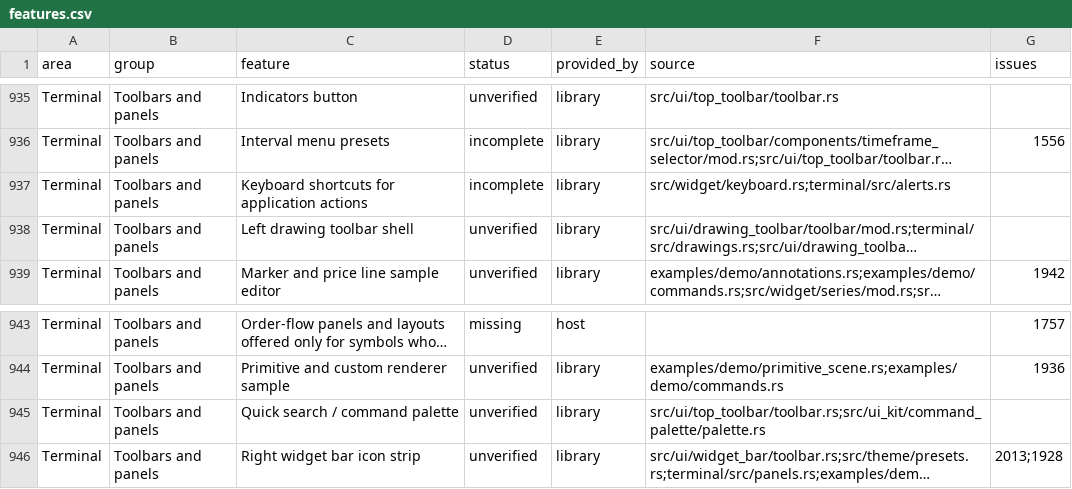
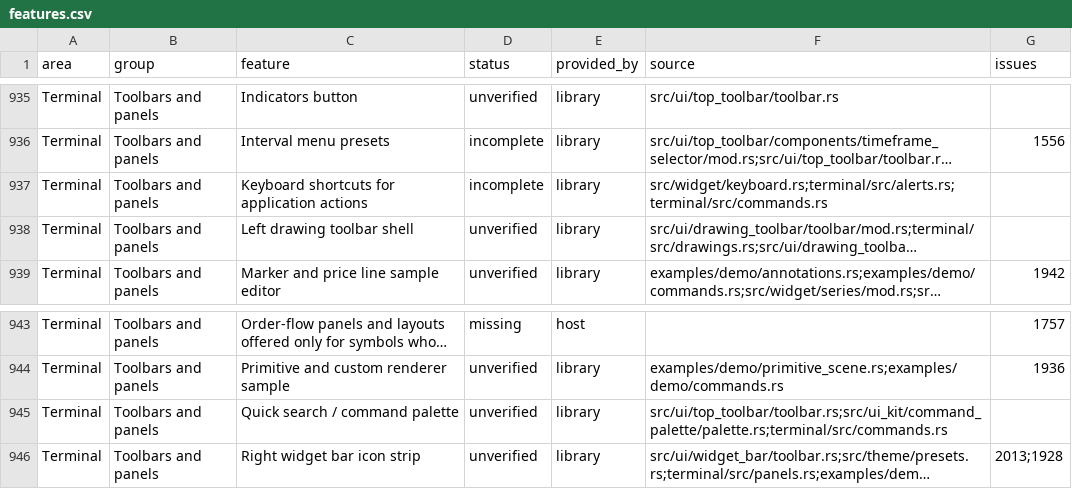
Before and after one commit to userFRM/egui-charts, a CSV file: docs/progress/features.csv, drawn as a sheet; only a part is shown, gaps mark what is left out; long unchanged cells end in …; the diff covers the shown part only; the diff names each change by its address in the sheet, - before the commit and + after, or states it on an @@ line.

Commit message:
fix(terminal): follow main's typed export errors and the groups that now own their shortcuts
`Chart::export_png` and `Chart::export_svg` return `ExportError` since #1829; the command group shows its message as before.

The time, layouts and panels groups now perform the interval entry, go to date, save layout and data window shortcuts themselves, so the command group no longer maps them. The analyst price targets entry needs host data, so it leaves the built-in quick search; hosts add it with `Terminal::add_command`.

The clipboard and dialog key tests also check that Ctrl+C and the slash key return no action. The progress rows and the roadmap list the command group for what the terminal now performs.

Refs #205

```diff
--- a/docs/progress/features.csv
+++ b/docs/progress/features.csv
-F937 (source): src/widget/keyboard.rs;terminal/src/alerts.rs
+F937 (source): src/widget/keyboard.rs;terminal/src/alerts.rs;terminal/src/commands.rs
-F945 (source): src/ui/top_toolbar/toolbar.rs;src/ui_kit/command_palette/palette.rs
+F945 (source): src/ui/top_toolbar/toolbar.rs;src/ui_kit/command_palette/palette.rs;terminal/src/commands.rs
```
Also changed, not shown: 9 edited cells elsewhere in this file, 2 other files.
